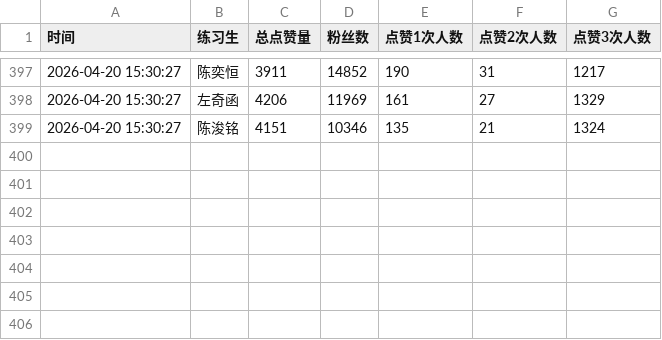
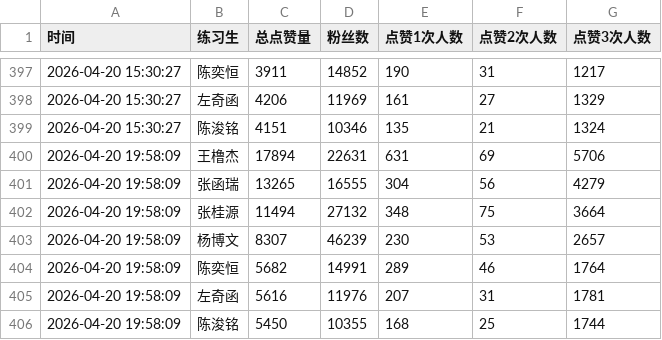
Before and after one commit to zzj0525/xunyi-dashboard, a CSV file: xunyi_likes_summary.csv, drawn as a sheet; only a part is shown, gaps mark what is left out; the diff names each change by its address in the sheet, - before the commit and + after, or states it on an @@ line.

```diff
--- a/xunyi_likes_summary.csv
+++ b/xunyi_likes_summary.csv
+row 400: 2026-04-20 19:58:09 | 王橹杰 | 17894 | 22631 | 631 | 69 | 5706
+row 401: 2026-04-20 19:58:09 | 张函瑞 | 13265 | 16555 | 304 | 56 | 4279
+row 402: 2026-04-20 19:58:09 | 张桂源 | 11494 | 27132 | 348 | 75 | 3664
+row 403: 2026-04-20 19:58:09 | 杨博文 | 8307 | 46239 | 230 | 53 | 2657
+row 404: 2026-04-20 19:58:09 | 陈奕恒 | 5682 | 14991 | 289 | 46 | 1764
+row 405: 2026-04-20 19:58:09 | 左奇函 | 5616 | 11976 | 207 | 31 | 1781
+row 406: 2026-04-20 19:58:09 | 陈浚铭 | 5450 | 10355 | 168 | 25 | 1744
```
